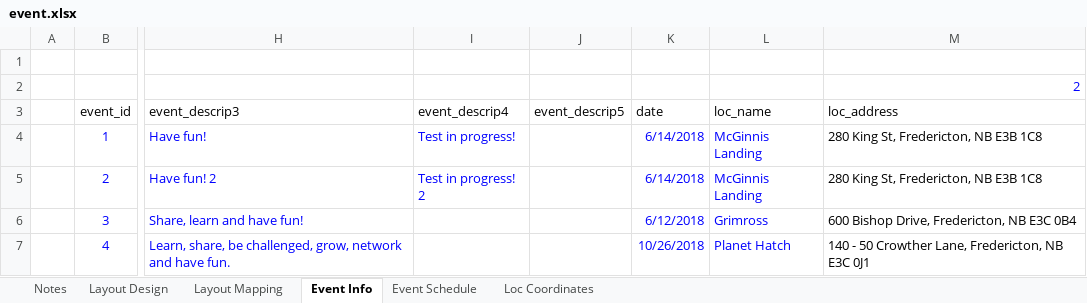
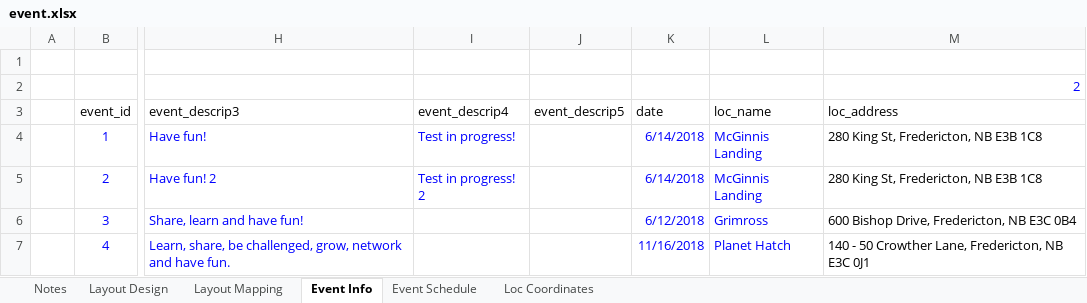
Before and after one commit to x2007tro/DSPEastHome, an Excel workbook: input/event.xlsx, sheet Event Info, drawn as a sheet; only a part is shown, gaps mark what is left out; values as stored, in another font and other column widths than the file's, no borders; the diff names each change by its address in the sheet, - before the commit and + after, or states it on an @@ line.

Commit message:
add new events

```diff
--- a/input/event.xlsx (sheet Event Info)
+++ b/input/event.xlsx (sheet Event Info)
-K7 (date): 10/26/2018
+K7 (date): 11/16/2018
```
Also changed, not shown: sheet Event Schedule, 3 other files.
